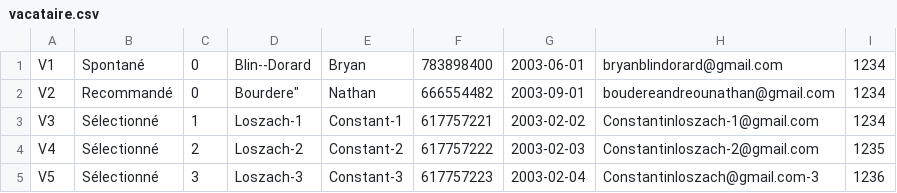
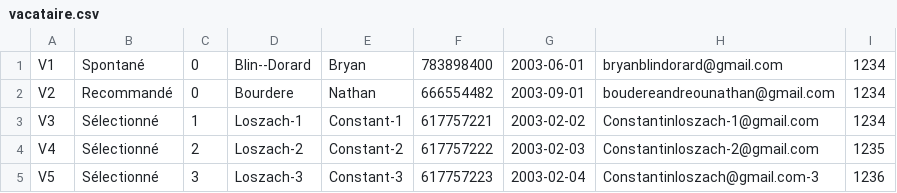
Before and after one commit to NathanBourdere/SAE3.05_grp_NathanBourdere_2A, a CSV file: static/data/vacataire.csv, drawn as a sheet.

```diff
--- a/static/data/vacataire.csv
+++ b/static/data/vacataire.csv
@@ -1,3 +1,3 @@
 V1,Spontané,0,Blin--Dorard,Bryan,783898400,2003-06-01,bryanblindorard@gmail.com,1234
-V2,Recommandé,0,"Bourdere""",Nathan,666554482,2003-09-01,boudereandreounathan@gmail.com,1234
+V2,Recommandé,0,"Bourdere",Nathan,666554482,2003-09-01,boudereandreounathan@gmail.com,1234
 V3,Sélectionné,1,Loszach-1,Constant-1,617757221,2003-02-02,Constantinloszach-1@gmail.com,1234
```
Also changed, not shown: static/data/cours.csv, 29 other files.
